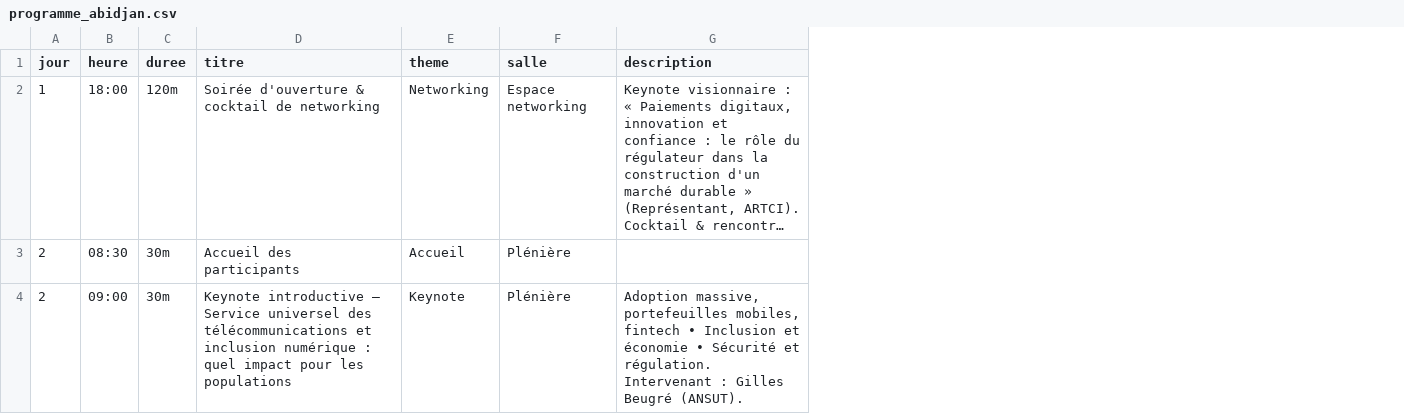
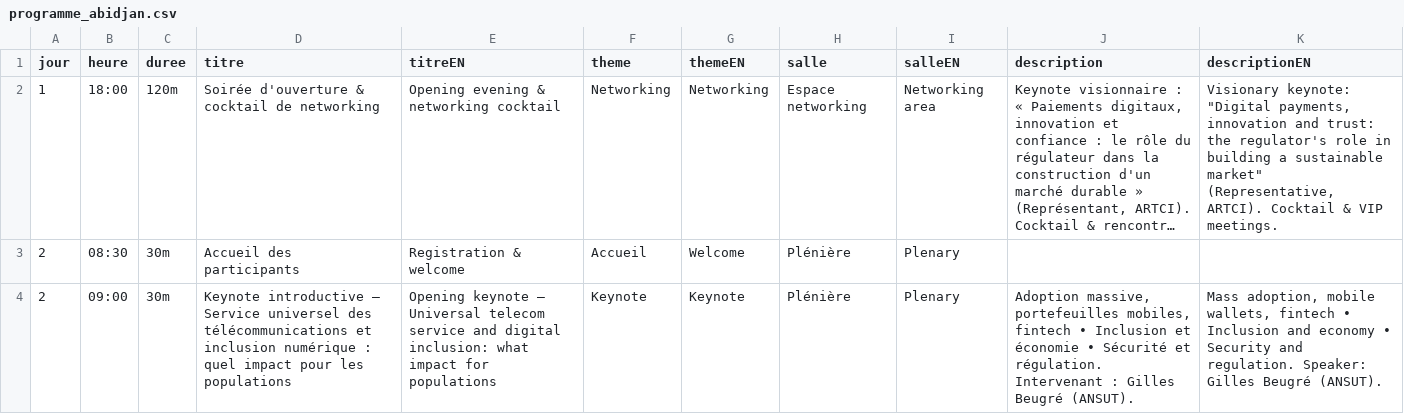
Before and after one commit to hsidqui-dotcom/Networking-, a CSV file: docs/programmes/programme_abidjan.csv, drawn as a sheet; only a part is shown; long unchanged cells end in …; the diff covers the shown part only; the diff names each change by its address in the sheet, - before the commit and + after, or states it on an @@ line.

```diff
--- a/docs/programmes/programme_abidjan.csv
+++ b/docs/programmes/programme_abidjan.csv
+column E (titreEN), rows 2-4: Opening evening & networking cocktail | Registration & welcome | Opening keynote — Universal telecom service and digital inclusion: what impact for populations
+column G (themeEN), rows 2-4: Networking | Welcome | Keynote
+column I (salleEN), rows 2-4: Networking area | Plenary | Plenary
+column K (descriptionEN), rows 2-4: Visionary keynote: "Digital payments, innovation and trust: the regulator's role in building a sustainable market" (Representative, ARTCI). Cocktail & VIP meetings. |  | Mass adoption, mobile wallets, fintech • Inclusion and economy • Security and regulation. Speaker: Gilles Beugré (ANSUT).
```
Also changed, not shown: 1 edited cell elsewhere in this file, docs/programmes/programme_lome.csv, 2 other files.
